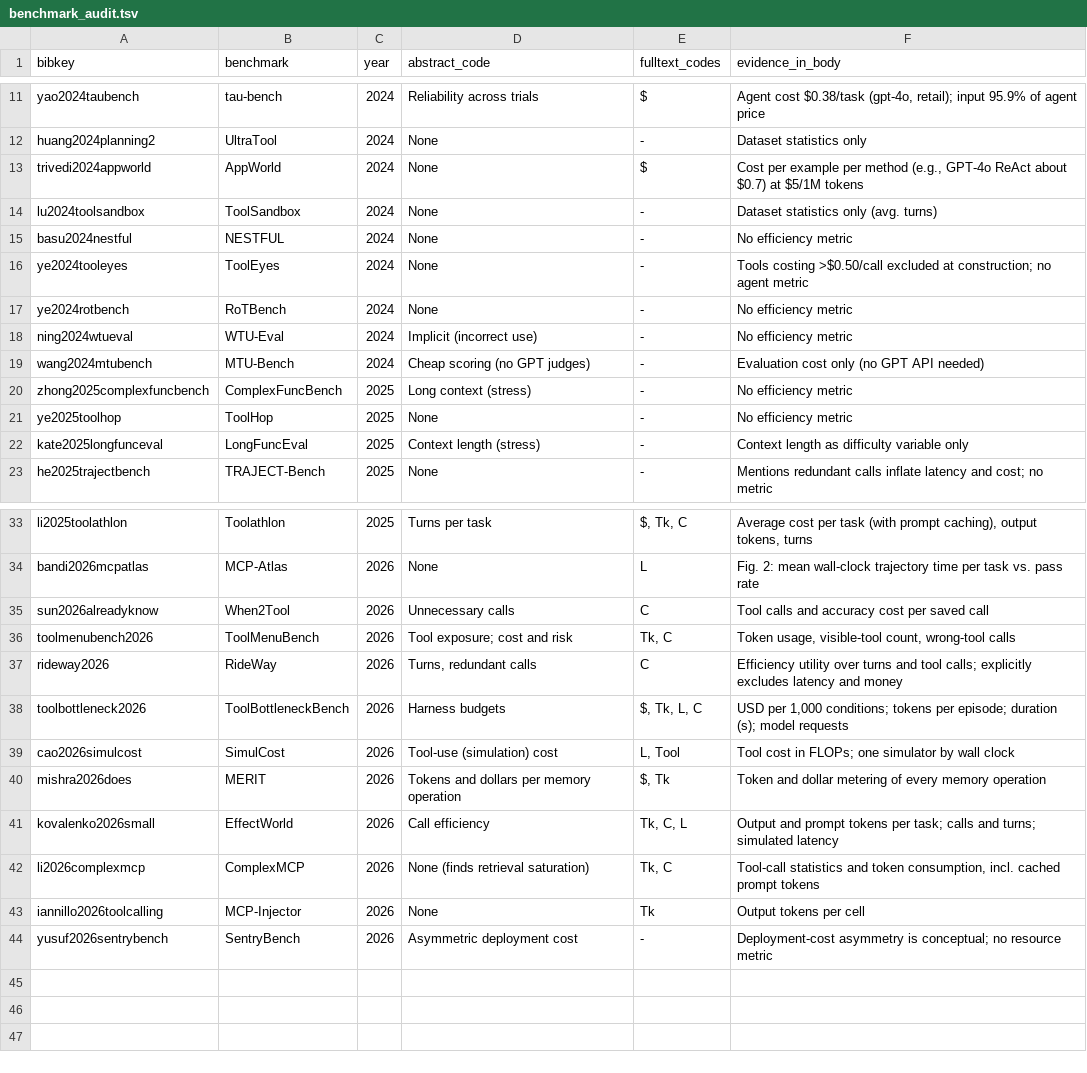
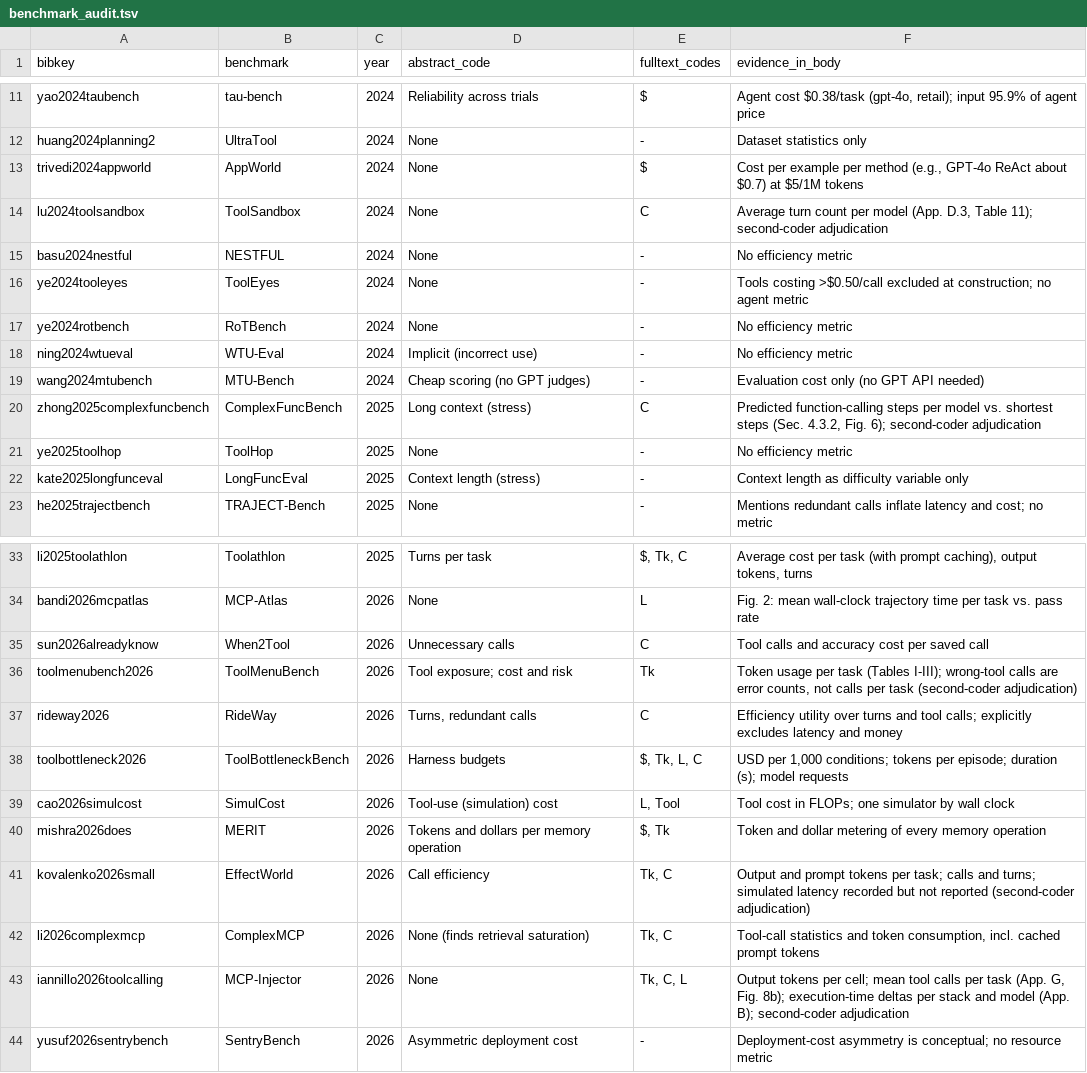
Before and after one commit to HosseinMA96/efficient-tool-use-survey-data, a TSV file: data/audit/benchmark_audit.tsv, drawn as a sheet; only a part is shown, gaps mark what is left out.

```diff
--- a/data/audit/benchmark_audit.tsv
+++ b/data/audit/benchmark_audit.tsv
@@ -13,3 +13,3 @@ huang2024planning2	UltraTool	2024	None	-	Dataset statistics only
 trivedi2024appworld	AppWorld	2024	None	$	Cost per example per method (e.g., GPT-4o ReAct about $0.7) at $5/1M tokens
-lu2024toolsandbox	ToolSandbox	2024	None	-	Dataset statistics only (avg. turns)
+lu2024toolsandbox	ToolSandbox	2024	None	C	Average turn count per model (App. D.3, Table 11); second-coder adjudication
 basu2024nestful	NESTFUL	2024	None	-	No efficiency metric
@@ -19,3 +19,3 @@ ning2024wtueval	WTU-Eval	2024	Implicit (incorrect use)	-	No efficiency metric
 wang2024mtubench	MTU-Bench	2024	Cheap scoring (no GPT judges)	-	Evaluation cost only (no GPT API needed)
-zhong2025complexfuncbench	ComplexFuncBench	2025	Long context (stress)	-	No efficiency metric
+zhong2025complexfuncbench	ComplexFuncBench	2025	Long context (stress)	C	Predicted function-calling steps per model vs. shortest steps (Sec. 4.3.2, Fig. 6); second-coder adjudication
 ye2025toolhop	ToolHop	2025	None	-	No efficiency metric
@@ -35,3 +35,3 @@ bandi2026mcpatlas	MCP-Atlas	2026	None	L	Fig. 2: mean wall-clock trajectory time
 sun2026alreadyknow	When2Tool	2026	Unnecessary calls	C	Tool calls and accuracy cost per saved call
-toolmenubench2026	ToolMenuBench	2026	Tool exposure; cost and risk	Tk, C	Token usage, visible-tool count, wrong-tool calls
+toolmenubench2026	ToolMenuBench	2026	Tool exposure; cost and risk	Tk	Token usage per task (Tables I-III); wrong-tool calls are error counts, not calls per task (second-coder adjudication)
 rideway2026	RideWay	2026	Turns, redundant calls	C	Efficiency utility over turns and tool calls; explicitly excludes latency and money
@@ -40,5 +40,5 @@ cao2026simulcost	SimulCost	2026	Tool-use (simulation) cost	L, Tool	Tool cost in
 mishra2026does	MERIT	2026	Tokens and dollars per memory operation	$, Tk	Token and dollar metering of every memory operation
-kovalenko2026small	EffectWorld	2026	Call efficiency	Tk, C, L	Output and prompt tokens per task; calls and turns; simulated latency
+kovalenko2026small	EffectWorld	2026	Call efficiency	Tk, C	Output and prompt tokens per task; calls and turns; simulated latency recorded but not reported (second-coder adjudication)
 li2026complexmcp	ComplexMCP	2026	None (finds retrieval saturation)	Tk, C	Tool-call statistics and token consumption, incl. cached prompt tokens
-iannillo2026toolcalling	MCP-Injector	2026	None	Tk	Output tokens per cell
+iannillo2026toolcalling	MCP-Injector	2026	None	Tk, C, L	Output tokens per cell; mean tool calls per task (App. G, Fig. 8b); execution-time deltas per stack and model (App. B); second-coder adjudication
 yusuf2026sentrybench	SentryBench	2026	Asymmetric deployment cost	-	Deployment-cost asymmetry is conceptual; no resource metric
```
Also changed, not shown: 16 other files.
